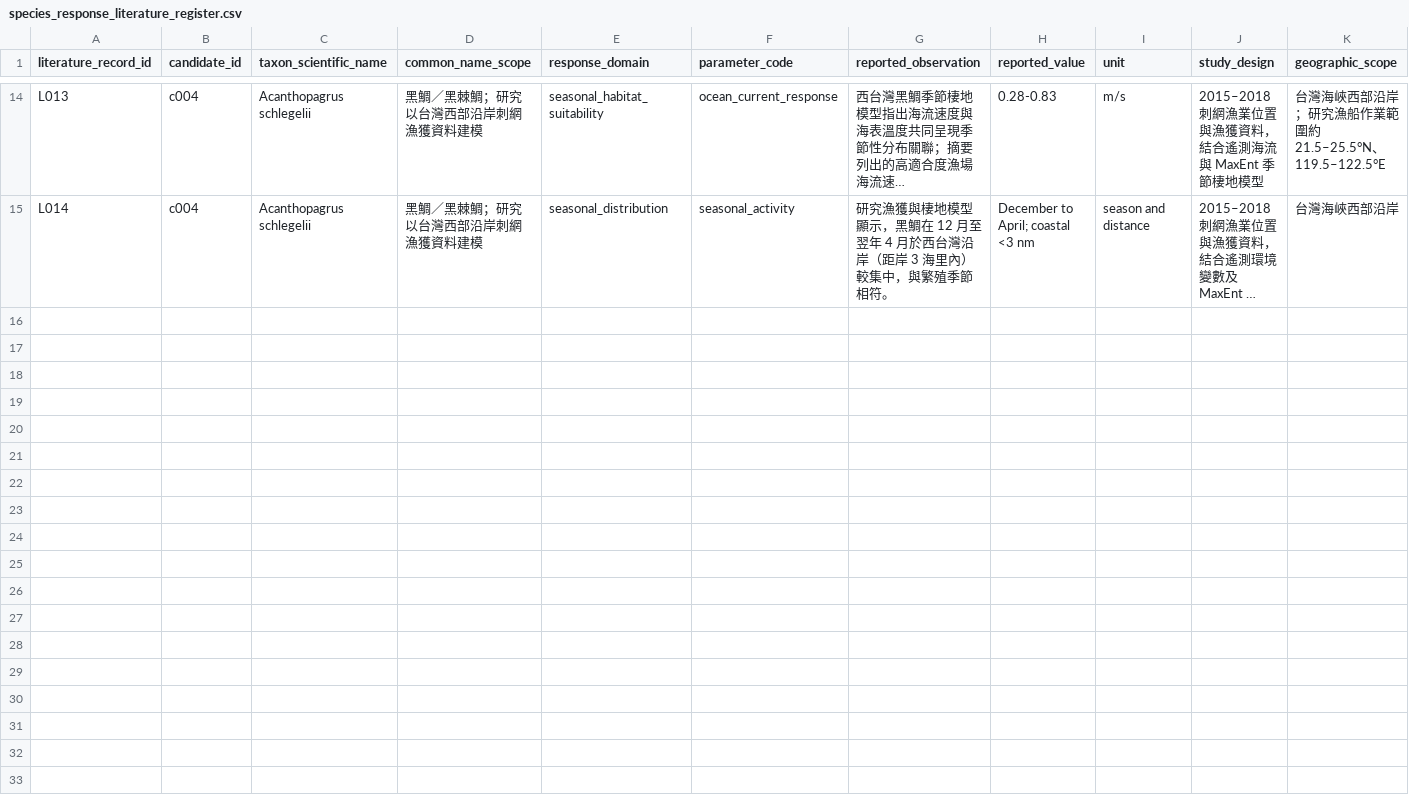
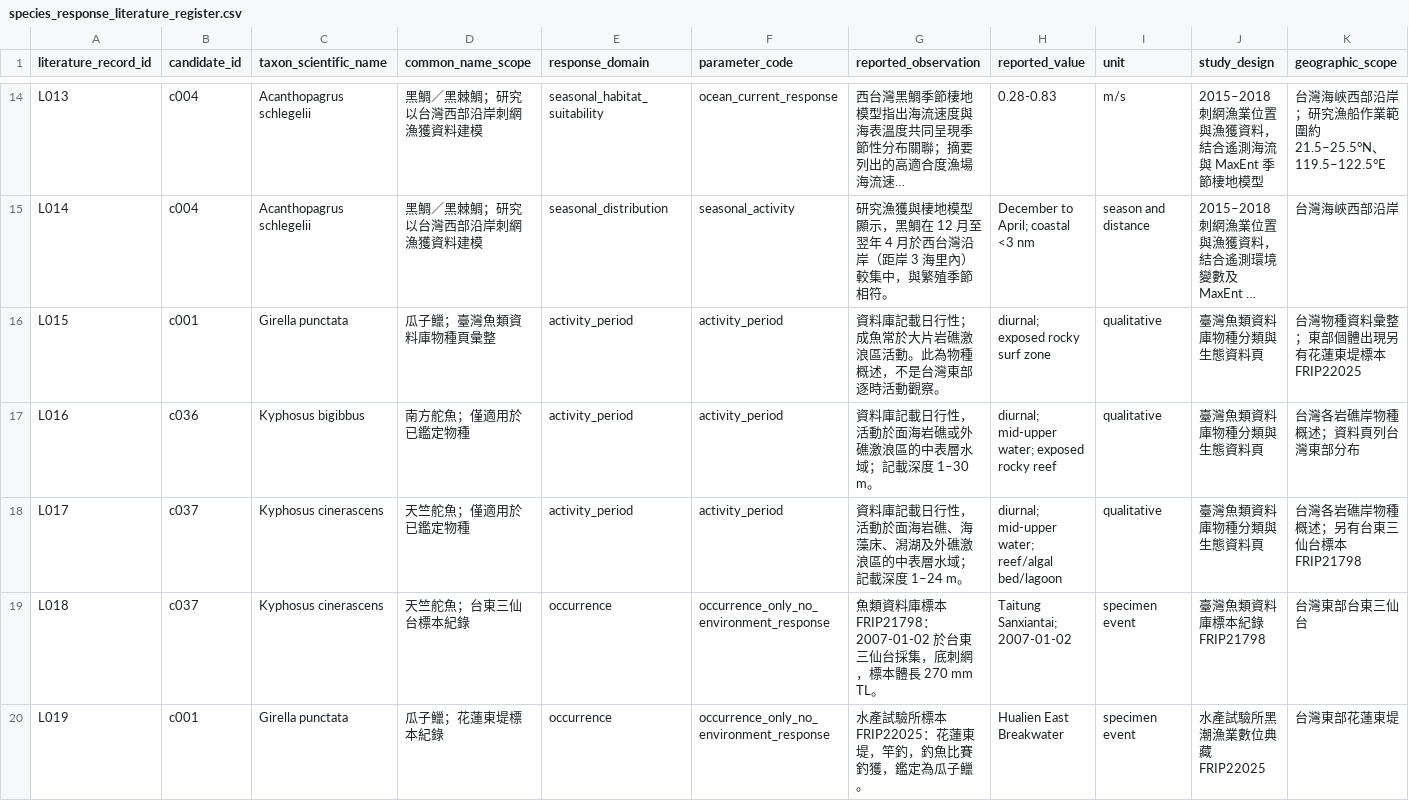
Before and after one commit to fb326549-lang/fishing-intelligence, a CSV file: P2/species/species_response_literature_register.csv, drawn as a sheet; only a part is shown, gaps mark what is left out; long unchanged cells end in …; rows hold the shown columns only; the diff names each change by its address in the sheet, - before the commit and + after, or states it on an @@ line.

Commit message:
補充黑毛及兩種白毛舵魚的物種背景與東部出現證據

```diff
--- a/P2/species/species_response_literature_register.csv
+++ b/P2/species/species_response_literature_register.csv
+row 16: L015 | c001 | Girella punctata | 瓜子鱲；臺灣魚類資料庫物種頁彙整 | activity_period | activity_period | 資料庫記載日行性；成魚常於大片岩礁激浪區活動。此為物種概述，不是台灣東部逐時活動觀察。 | diurnal; exposed rocky surf zone | qualitative | 臺灣魚類資料庫物種分類與生態資料頁 | 台灣物種資料彙整；東部個體出現另有花蓮東堤標本 FRIP22025
+row 17: L016 | c036 | Kyphosus bigibbus | 南方舵魚；僅適用於已鑑定物種 | activity_period | activity_period | 資料庫記載日行性，活動於面海岩礁或外礁激浪區的中表層水域；記載深度 1–30 m。 | diurnal; mid-upper water; exposed rocky reef | qualitative | 臺灣魚類資料庫物種分類與生態資料頁 | 台灣各岩礁岸物種概述；資料頁列台灣東部分布
+row 18: L017 | c037 | Kyphosus cinerascens | 天竺舵魚；僅適用於已鑑定物種 | activity_period | activity_period | 資料庫記載日行性，活動於面海岩礁、海藻床、潟湖及外礁激浪區的中表層水域；記載深度 1–24 m。 | diurnal; mid-upper water; reef/algal bed/lagoon | qualitative | 臺灣魚類資料庫物種分類與生態資料頁 | 台灣各岩礁岸物種概述；另有台東三仙台標本 FRIP21798
+row 19: L018 | c037 | Kyphosus cinerascens | 天竺舵魚；台東三仙台標本紀錄 | occurrence | occurrence_only_no_environment_response | 魚類資料庫標本 FRIP21798：2007-01-02 於台東三仙台採集，底刺網，標本體長 270 mm TL。 | Taitung Sanxiantai; 2007-01-02 | specimen event | 臺灣魚類資料庫標本紀錄 FRIP21798 | 台灣東部台東三仙台
+row 20: L019 | c001 | Girella punctata | 瓜子鱲；花蓮東堤標本紀錄 | occurrence | occurrence_only_no_environment_response | 水產試驗所標本 FRIP22025：花蓮東堤，竿釣，釣魚比賽釣獲，鑑定為瓜子鱲。 | Hualien East Breakwater | specimen event | 水產試驗所黑潮漁業數位典藏 FRIP22025 | 台灣東部花蓮東堤
```
